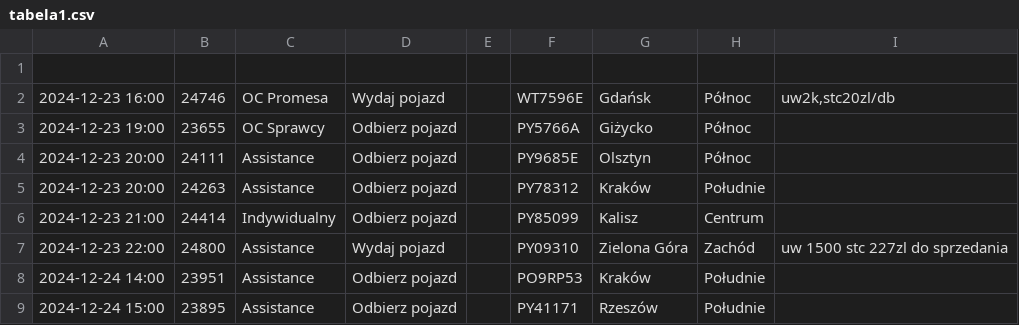
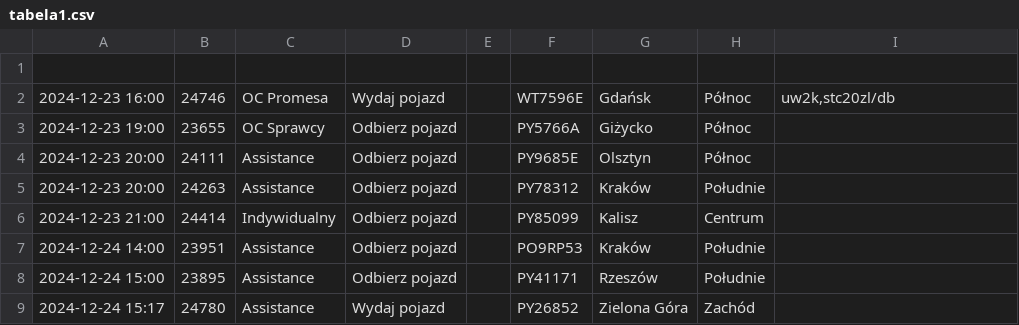
Before and after one commit to chojnacky/chojnacky.github.io, a CSV file: tabela1.csv, drawn as a sheet; removed rows and columns are numbered as before the commit, all else as after; the diff names each change by its address in the sheet, - before the commit and + after, or states it on an @@ line.

Commit message:
Dodanie lub aktualizacja pliku tabela1.csv

```diff
--- a/tabela1.csv
+++ b/tabela1.csv
-row 7: 2024-12-23 22:00 | 24800 | Assistance | Wydaj pojazd |  | PY09310 | Zielona Góra | Zachód | uw 1500 stc 227zl do sprzedania
+row 9: 2024-12-24 15:17 | 24780 | Assistance | Wydaj pojazd |  | PY26852 | Zielona Góra | Zachód
```
